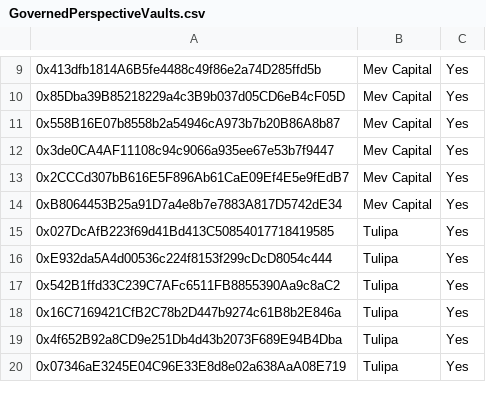
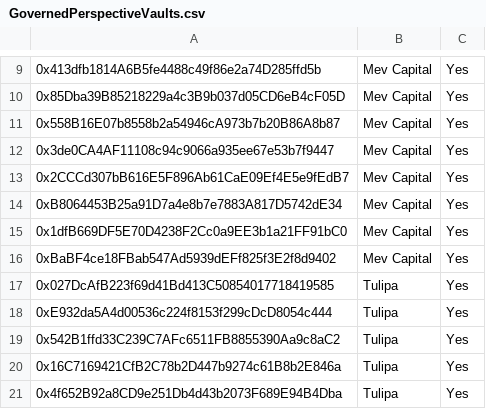
Before and after one commit to euler-xyz/evk-periphery, a CSV file: script/production/berachain/governedPerspectiveVaults/GovernedPerspectiveVaults.csv, drawn as a sheet; only a part is shown, gaps mark what is left out; the shorter side is filled out with more unchanged rows; the diff names each change by its address in the sheet, - before the commit and + after, or states it on an @@ line.

Commit message:
feat: whitelist mev cap vaults

```diff
--- a/script/production/berachain/governedPerspectiveVaults/GovernedPerspectiveVaults.csv
+++ b/script/production/berachain/governedPerspectiveVaults/GovernedPerspectiveVaults.csv
+row 15: 0x1dfB669DF5E70D4238F2Cc0a9EE3b1a21FF91bC0 | Mev Capital | Yes
+row 16: 0xBaBF4ce18FBab547Ad5939dEFf825f3E2f8d9402 | Mev Capital | Yes
```
